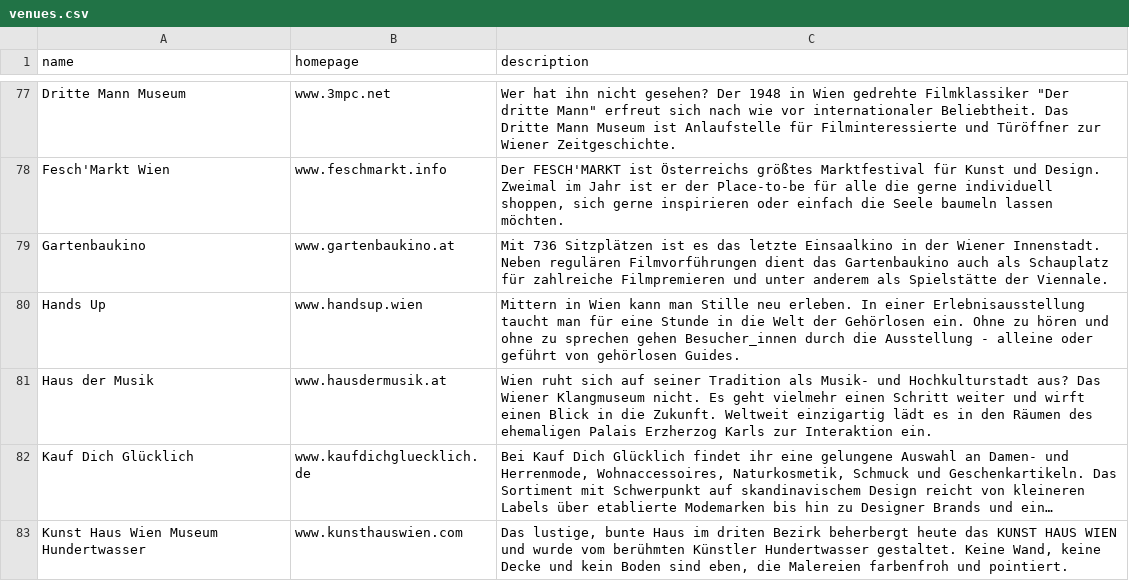
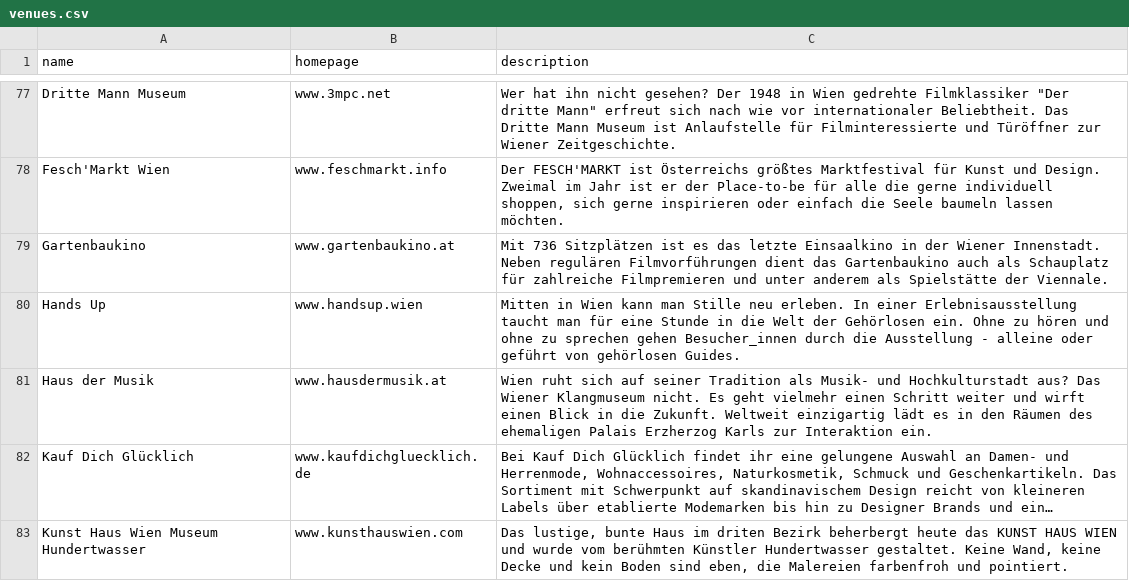
Before and after one commit to Team-LANS/luups-map, a CSV file: data/venues.csv, drawn as a sheet; only a part is shown, gaps mark what is left out; long unchanged cells end in ….

```diff
--- a/data/venues.csv
+++ b/data/venues.csv
@@ -79,3 +79,3 @@ Fesch'Markt Wien                             | www.feschmarkt.info
 Gartenbaukino                                | www.gartenbaukino.at                               | Mit 736 Sitzplätzen ist es das letzte Einsaalkino in der Wiener Innenstadt. Neben regulären Filmvorführungen dient das Gartenbaukino auch als Schauplatz für zahlreiche Filmpremieren und unter anderem als Spielstätte der Viennale.
-Hands Up                                     | www.handsup.wien                                   | Mittern in Wien kann man Stille neu erleben. In einer Erlebnisausstellung taucht man für eine Stunde in die Welt der Gehörlosen ein. Ohne zu hören und ohne zu sprechen gehen Besucher_innen durch die Ausstellung - alleine oder geführt von gehörlosen Guides.
+Hands Up                                     | www.handsup.wien                                   | Mitten in Wien kann man Stille neu erleben. In einer Erlebnisausstellung taucht man für eine Stunde in die Welt der Gehörlosen ein. Ohne zu hören und ohne zu sprechen gehen Besucher_innen durch die Ausstellung - alleine oder geführt von gehörlosen Guides.
 Haus der Musik                               | www.hausdermusik.at                                | Wien ruht sich auf seiner Tradition als Musik- und Hochkulturstadt aus? Das Wiener Klangmuseum nicht. Es geht vielmehr einen Schritt weiter und wirft einen Blick in die Zukunft. Weltweit einzigartig lädt es in den Räumen des ehemaligen Palais Erzherzog Karls zur Interaktion ein.
```
Also changed, not shown: data/locations.csv.
